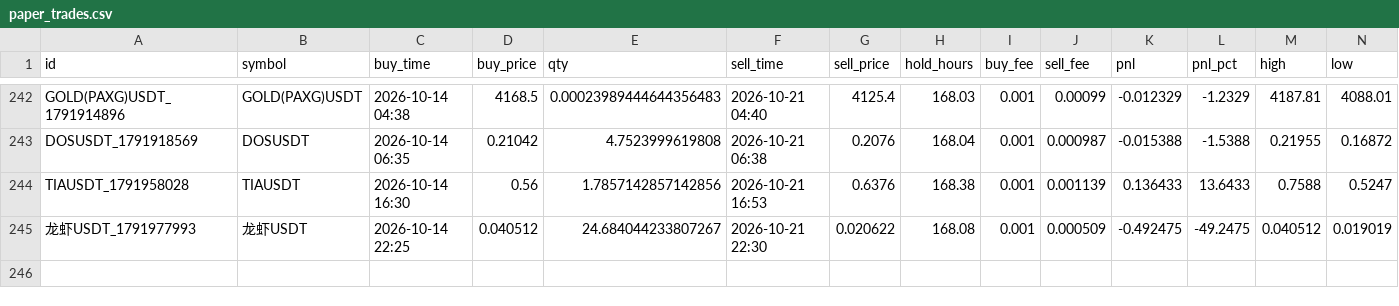
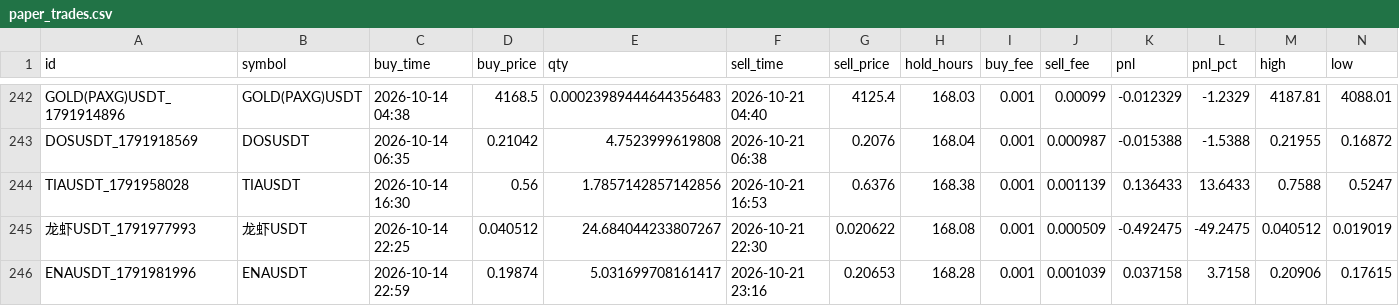
Before and after one commit to hiro1980umare/mexcscreener, a CSV file: paper_trades.csv, drawn as a sheet; only a part is shown, gaps mark what is left out; rows hold the shown columns only; the diff names each change by its address in the sheet, - before the commit and + after, or states it on an @@ line.

```diff
--- a/paper_trades.csv
+++ b/paper_trades.csv
+row 246: ENAUSDT_1791981996 | ENAUSDT | 2026-10-14 22:59 | 0.19874 | 5.031699708161417 | 2026-10-21 23:16 | 0.20653 | 168.28 | 0.001 | 0.001039 | 0.037158 | 3.7158 | 0.20906 | 0.17615
```
Also changed, not shown: market_bars.csv, 5 other files.
